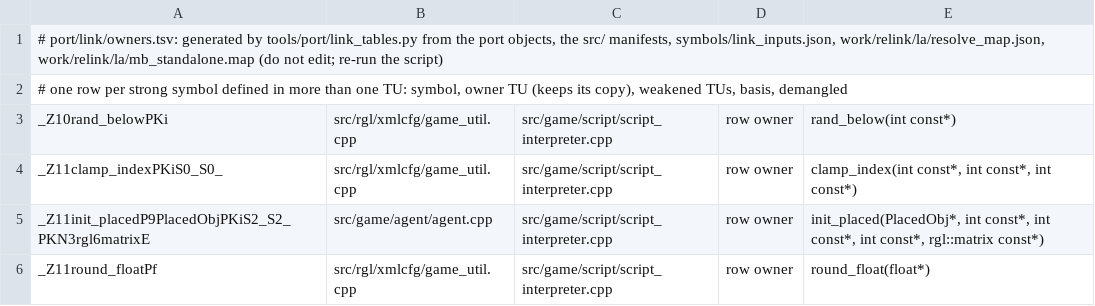
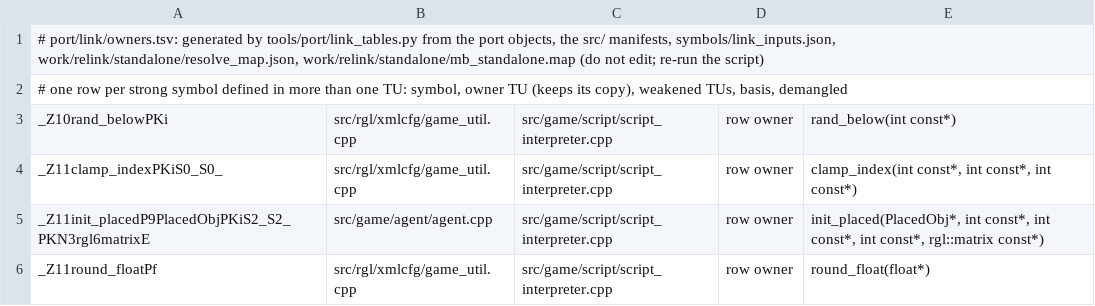
Before and after one commit to NoahBPeterson/mountandblade-decomp, a TSV file: port/link/macos-arm64/owners.tsv, drawn as a sheet; only a part is shown.

```diff
--- a/port/link/macos-arm64/owners.tsv
+++ b/port/link/macos-arm64/owners.tsv
@@ -1,2 +1,2 @@
-# port/link/owners.tsv: generated by tools/port/link_tables.py from the port objects, the src/ manifests, symbols/link_inputs.json, work/relink/la/resolve_map.json, work/relink/la/mb_standalone.map (do not edit; re-run the script)
+# port/link/owners.tsv: generated by tools/port/link_tables.py from the port objects, the src/ manifests, symbols/link_inputs.json, work/relink/standalone/resolve_map.json, work/relink/standalone/mb_standalone.map (do not edit; re-run the script)
 # one row per strong symbol defined in more than one TU: symbol, owner TU (keeps its copy), weakened TUs, basis, demangled
```
Also changed, not shown: docs/port64_worklist.tsv, port/link/owners.tsv, 14 other files.
